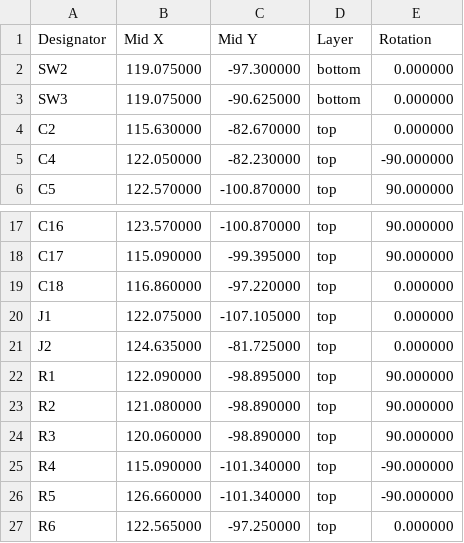
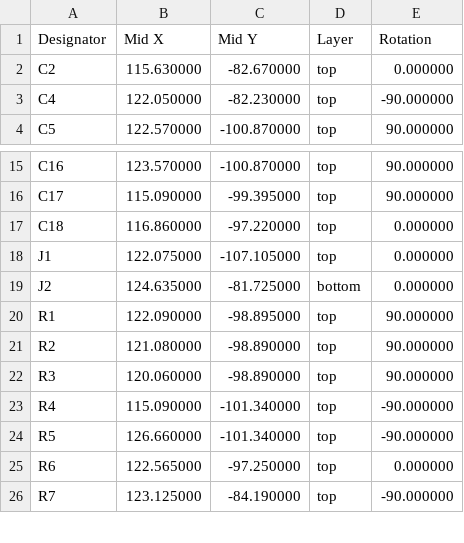
Before and after one commit to skot/aditBoard, a CSV file: Manufacturing Files/aditBoard CPL.csv, drawn as a sheet; only a part is shown, gaps mark what is left out; the shorter side is filled out with more unchanged rows.

```diff
--- a/Manufacturing Files/aditBoard CPL.csv
+++ b/Manufacturing Files/aditBoard CPL.csv
@@ -1,4 +1,2 @@
 Designator,Mid X,Mid Y,Layer,Rotation
-SW2,119.075000,-97.300000,bottom,0.000000
-SW3,119.075000,-90.625000,bottom,0.000000
 C2,115.630000,-82.670000,top,0.000000
@@ -20,3 +18,3 @@ C18,116.860000,-97.220000,top,0.000000
 J1,122.075000,-107.105000,top,0.000000
-J2,124.635000,-81.725000,top,0.000000
+J2,124.635000,-81.725000,bottom,0.000000
 R1,122.090000,-98.895000,top,90.000000
```
Also changed, not shown: Manufacturing Files/aditBoard BOM.csv.
